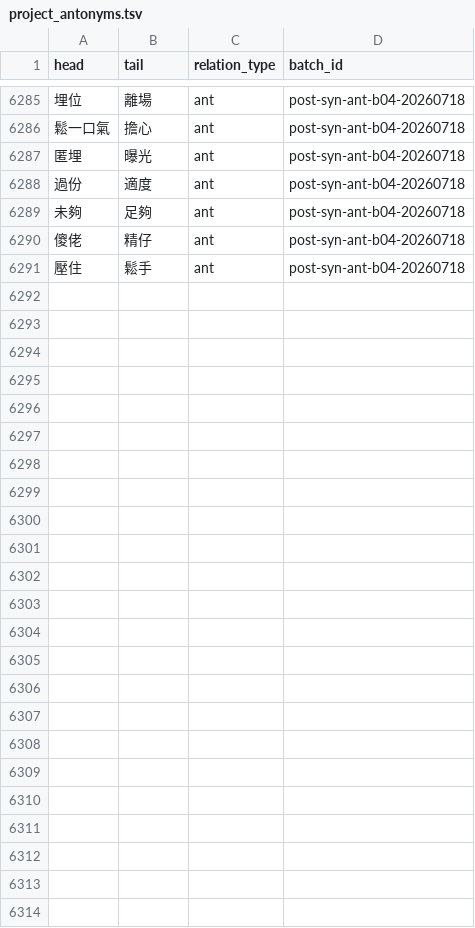
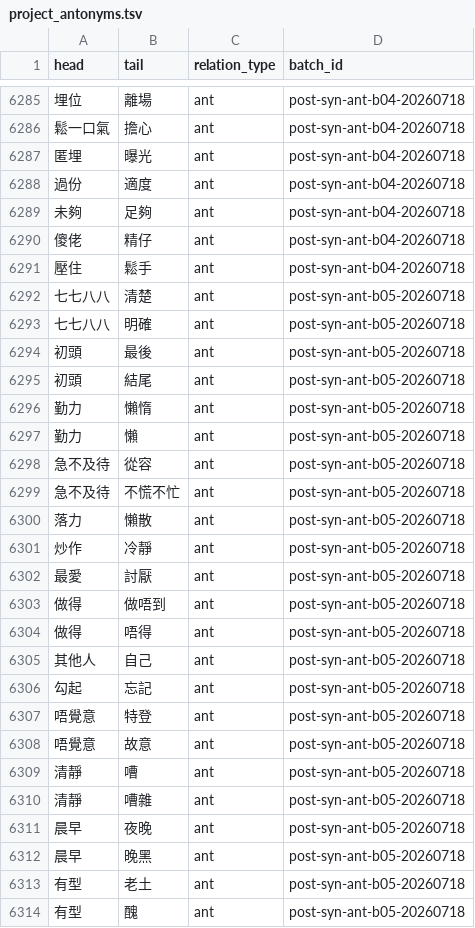
Before and after one commit to bill-iu/Canto-0243, a TSV file: data/syn_ant/project_antonyms.tsv, drawn as a sheet; only a part is shown, gaps mark what is left out.

```diff
--- a/data/syn_ant/project_antonyms.tsv
+++ b/data/syn_ant/project_antonyms.tsv
@@ -6291 +6291,24 @@ head	tail	relation_type	batch_id
 壓住	鬆手	ant	post-syn-ant-b04-20260718
+七七八八	清楚	ant	post-syn-ant-b05-20260718
+七七八八	明確	ant	post-syn-ant-b05-20260718
+初頭	最後	ant	post-syn-ant-b05-20260718
+初頭	結尾	ant	post-syn-ant-b05-20260718
+勤力	懶惰	ant	post-syn-ant-b05-20260718
+勤力	懶	ant	post-syn-ant-b05-20260718
+急不及待	從容	ant	post-syn-ant-b05-20260718
+急不及待	不慌不忙	ant	post-syn-ant-b05-20260718
+落力	懶散	ant	post-syn-ant-b05-20260718
+炒作	冷靜	ant	post-syn-ant-b05-20260718
+最愛	討厭	ant	post-syn-ant-b05-20260718
+做得	做唔到	ant	post-syn-ant-b05-20260718
+做得	唔得	ant	post-syn-ant-b05-20260718
+其他人	自己	ant	post-syn-ant-b05-20260718
+勾起	忘記	ant	post-syn-ant-b05-20260718
+唔覺意	特登	ant	post-syn-ant-b05-20260718
+唔覺意	故意	ant	post-syn-ant-b05-20260718
+清靜	嘈	ant	post-syn-ant-b05-20260718
+清靜	嘈雜	ant	post-syn-ant-b05-20260718
+晨早	夜晚	ant	post-syn-ant-b05-20260718
+晨早	晚黑	ant	post-syn-ant-b05-20260718
+有型	老土	ant	post-syn-ant-b05-20260718
+有型	醜	ant	post-syn-ant-b05-20260718
```
Also changed, not shown: data/syn_ant/project_no_natural_antonyms.tsv, 6 other files.
